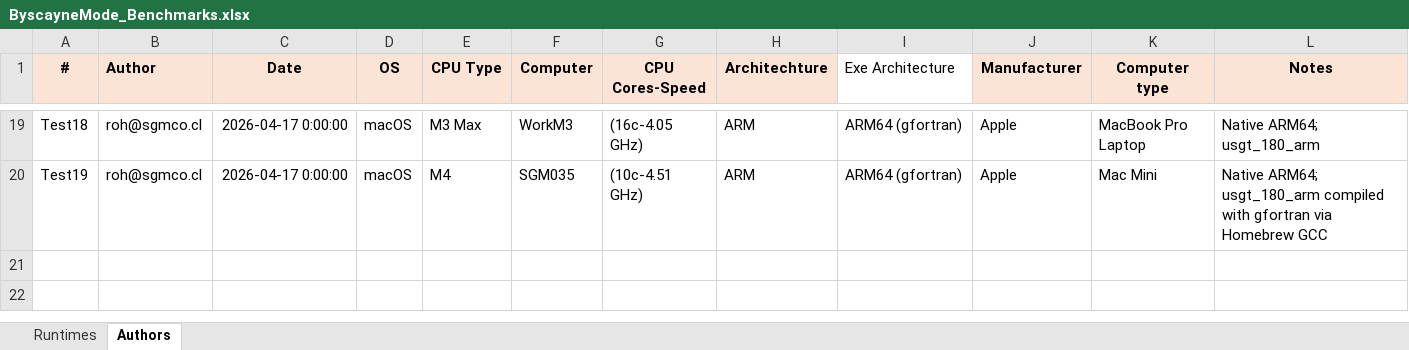
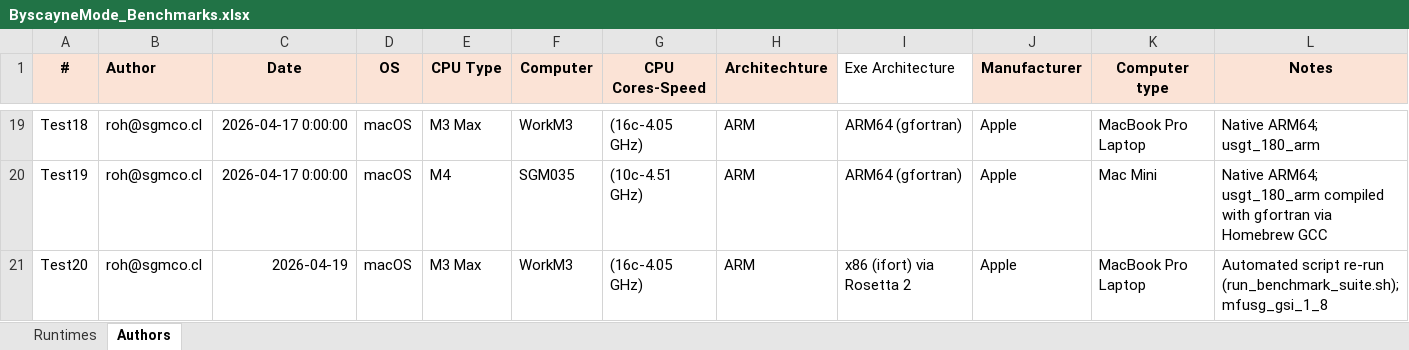
Before and after one commit to roh-sgm/ARM_Benchmark_Public, an Excel workbook: Runtimes/ByscayneMode_Benchmarks.xlsx, sheet Authors, drawn as a sheet; only a part is shown, gaps mark what is left out; values as stored, in another font and other column widths than the file's, no borders; the diff names each change by its address in the sheet, - before the commit and + after, or states it on an @@ line.

```diff
--- a/Runtimes/ByscayneMode_Benchmarks.xlsx (sheet Authors)
+++ b/Runtimes/ByscayneMode_Benchmarks.xlsx (sheet Authors)
+row 21: Test20 | roh@sgmco.cl | 2026-04-19 | macOS | M3 Max | WorkM3 | (16c-4.05 GHz) | ARM | x86 (ifort) via Rosetta 2 | Apple | MacBook Pro Laptop | Automated script re-run (run_benchmark_suite.sh); mfusg_gsi_1_8
```
Also changed, not shown: sheet Runtimes, 5 other files.
